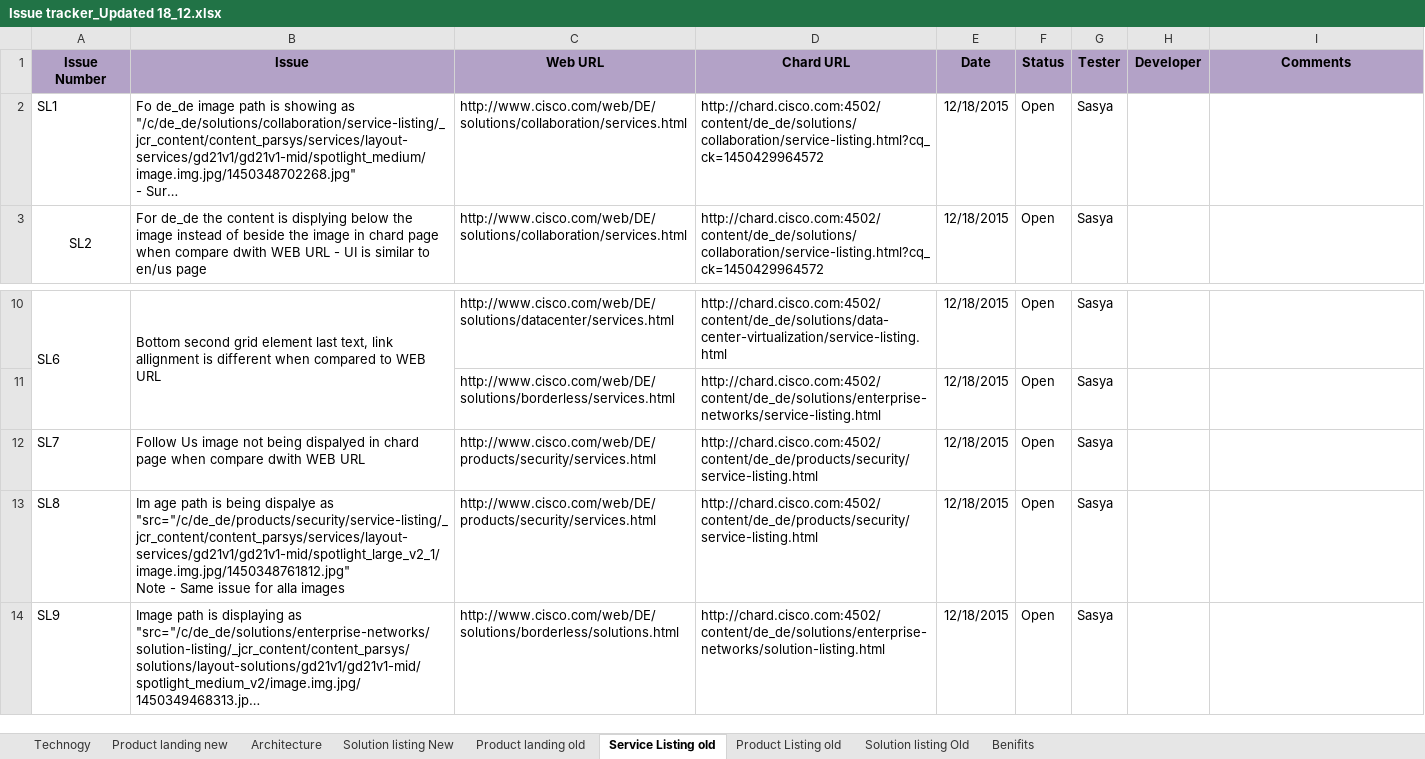
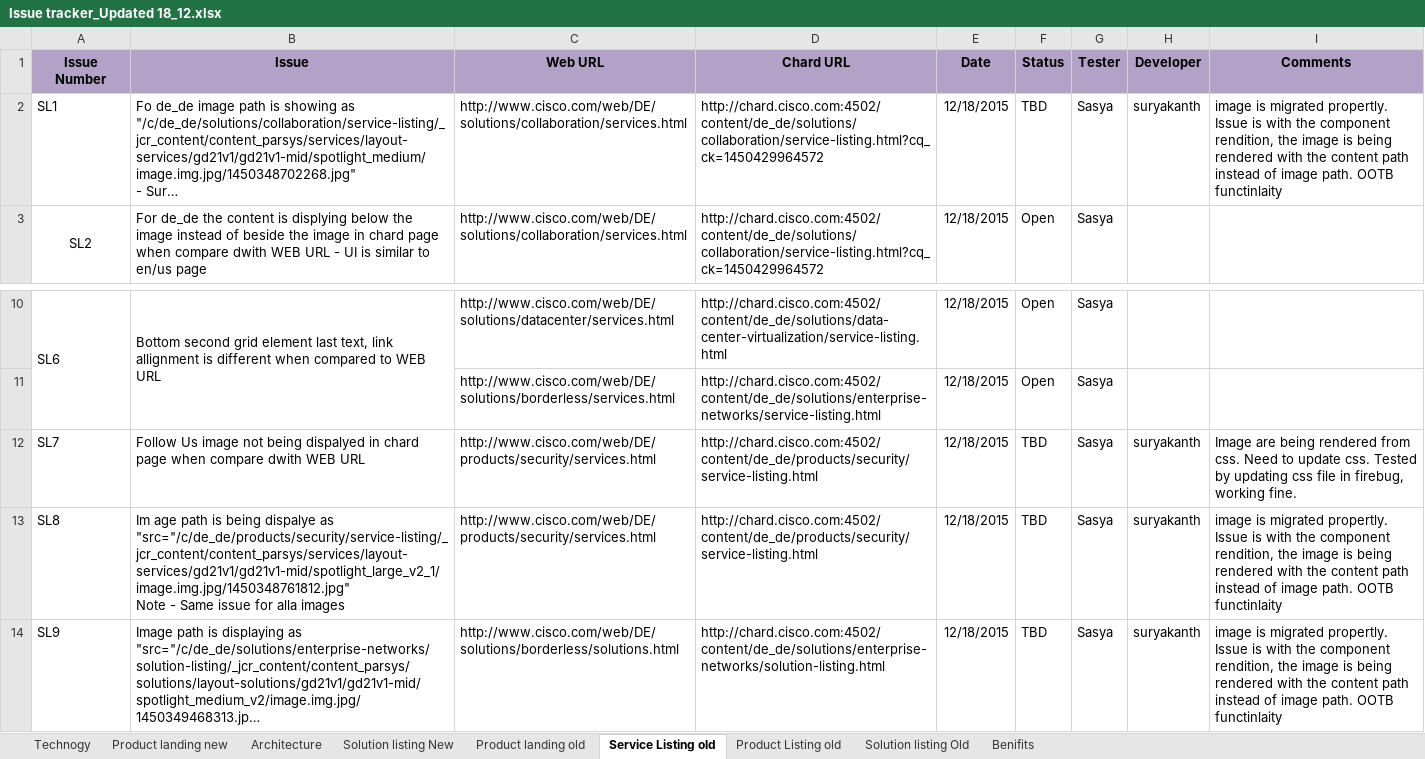
Before and after one commit to shreyabhatnagar/OVWMigration, an Excel workbook: docs/QA/Issue tracker_Updated 18_12.xlsx, sheet Service Listing old, drawn as a sheet; only a part is shown, gaps mark what is left out; long unchanged cells end in …; values as stored, in another font and other column widths than the file's, no borders; the diff names each change by its address in the sheet, - before the commit and + after, or states it on an @@ line.

Commit message:
Updated sheet with comment and fix.

```diff
--- a/docs/QA/Issue tracker_Updated 18_12.xlsx (sheet Service Listing old)
+++ b/docs/QA/Issue tracker_Updated 18_12.xlsx (sheet Service Listing old)
-F2 (Status): Open
+F2 (Status): TBD
-H2 (Developer): (empty)
+H2 (Developer): suryakanth
-I2 (Comments): (empty)
+I2 (Comments): image is migrated propertly. Issue is with the component rendition, the image is being rendered with the content path instead of image path. OOTB functinlaity
-F12:F14 (Status): Open
+F12:F14 (Status): TBD
-H12:H14 (Developer): (empty)
+H12:H14 (Developer): suryakanth
-I12 (Comments): (empty)
+I12 (Comments): Image are being rendered from css. Need to update css. Tested by updating css file in firebug, working fine.
-I13:I14 (Comments): (empty)
+I13:I14 (Comments): image is migrated propertly. Issue is with the component rendition, the image is being rendered with the content path instead of image path. OOTB functinlaity
```
Also changed, not shown: sheet Product Listing old, sheet Solution listing Old.
